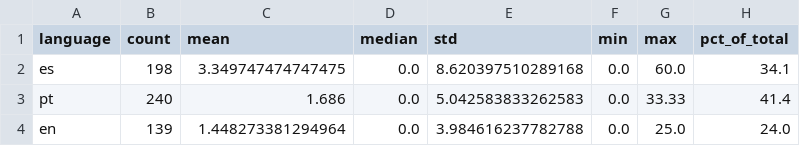
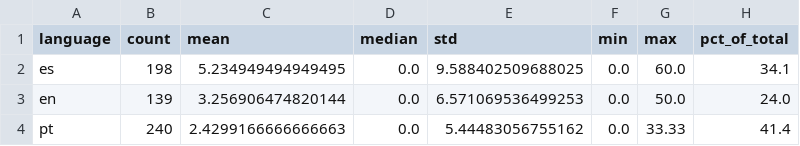
Before and after one commit to Lenap0911/NLP-model, a CSV file: output/group_stats_language.csv, drawn as a sheet.

```diff
--- a/output/group_stats_language.csv
+++ b/output/group_stats_language.csv
@@ -1,4 +1,4 @@
 language,count,mean,median,std,min,max,pct_of_total
-es,198,3.349747474747475,0.0,8.620397510289168,0.0,60.0,34.1
-pt,240,1.686,0.0,5.042583833262583,0.0,33.33,41.4
-en,139,1.448273381294964,0.0,3.984616237782788,0.0,25.0,24.0
+es,198,5.234949494949495,0.0,9.588402509688025,0.0,60.0,34.1
+en,139,3.256906474820144,0.0,6.571069536499253,0.0,50.0,24.0
+pt,240,2.4299166666666663,0.0,5.44483056755162,0.0,33.33,41.4
```
Also changed, not shown: output/cluster_summary_full_k3.csv, output/cluster_summary_full_k5.csv, 29 other files.
